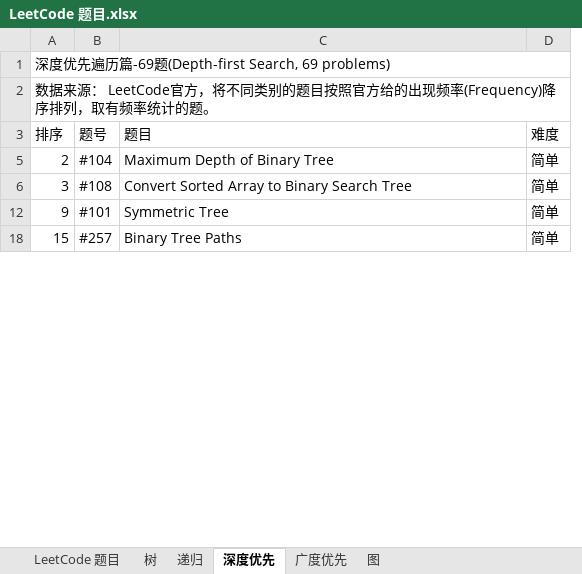
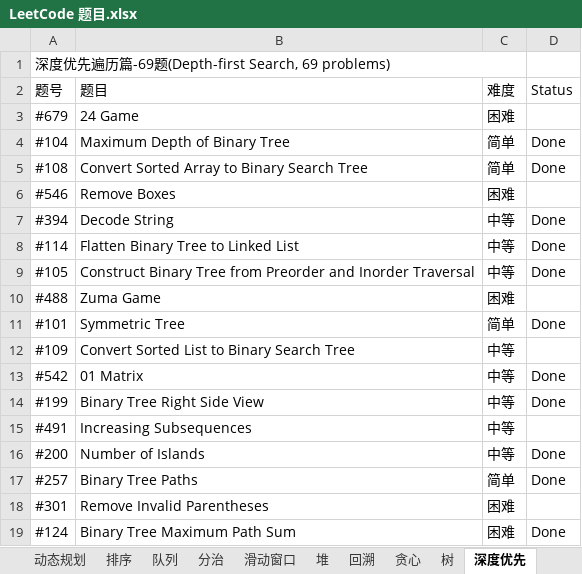
Before and after one commit to unwindfly/GitStudy, an Excel workbook: LeetCode 题目.xlsx, sheet 深度优先, drawn as a sheet; only a part is shown; values as stored, in another font and other column widths than the file's, no cell formats; charts and pictures not drawn; removed rows and columns are numbered as before the commit, all else as after; the diff covers the shown part only; the diff names each change by its address in the sheet, - before the commit and + after, or states it on an @@ line.

```diff
--- a/LeetCode 题目.xlsx (sheet 深度优先)
+++ b/LeetCode 题目.xlsx (sheet 深度优先)
@@ sheet tab unhidden: 动态规划 @@
@@ sheet tab unhidden: 排序 @@
@@ sheet tab unhidden: 队列 @@
@@ sheet tab unhidden: 分治 @@
@@ sheet tab unhidden: 滑动窗口 @@
@@ sheet tab unhidden: 堆 @@
@@ sheet tab unhidden: 回溯 @@
@@ sheet tab unhidden: 贪心 @@
-column A (排序), row 1: 深度优先遍历篇-69题(Depth-first Search, 69 problems); rows 5-18: 2 | 3 | 9 | 15
+column D (Status), rows 4-5: Done | Done; row 11: Done; row 17: Done
-A1 (题号): (empty)
+A1 (题号): 深度优先遍历篇-69题(Depth-first Search, 69 problems)
+A1:C1 merged
-row 2: 数据来源： LeetCode官方，将不同类别的题目按照官方给的出现频率(Frequency)降序排列，取有频率统计的题。
+row 3: #679 | 24 Game | 困难
+row 6: #546 | Remove Boxes | 困难
+row 7: #394 | Decode String | 中等 | Done
+row 8: #114 | Flatten Binary Tree to Linked List | 中等 | Done
+row 9: #105 | Construct Binary Tree from Preorder and Inorder Traversal | 中等 | Done
+row 10: #488 | Zuma Game | 困难
+row 12: #109 | Convert Sorted List to Binary Search Tree | 中等
+row 13: #542 | 01 Matrix | 中等 | Done
+row 14: #199 | Binary Tree Right Side View | 中等 | Done
+row 15: #491 | Increasing Subsequences | 中等
+row 16: #200 | Number of Islands | 中等 | Done
+row 18: #301 | Remove Invalid Parentheses | 困难
+row 19: #124 | Binary Tree Maximum Path Sum | 困难 | Done
```
Also changed, not shown: 32 added rows and 1 removed row elsewhere in this sheet, sheet 树, sheet 广度优先, sheet LeetCode 题目, sheet 图, sheet 递归, other sheet tabs, cell formats, hidden cells, charts or pictures.
